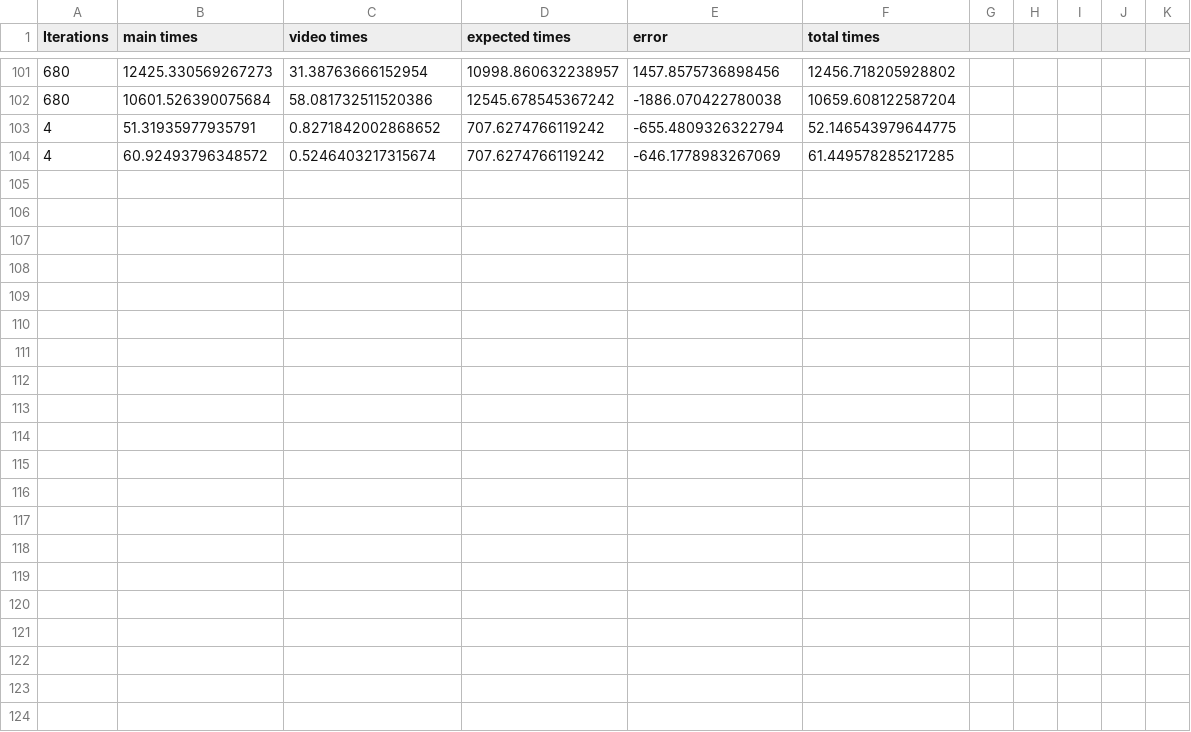
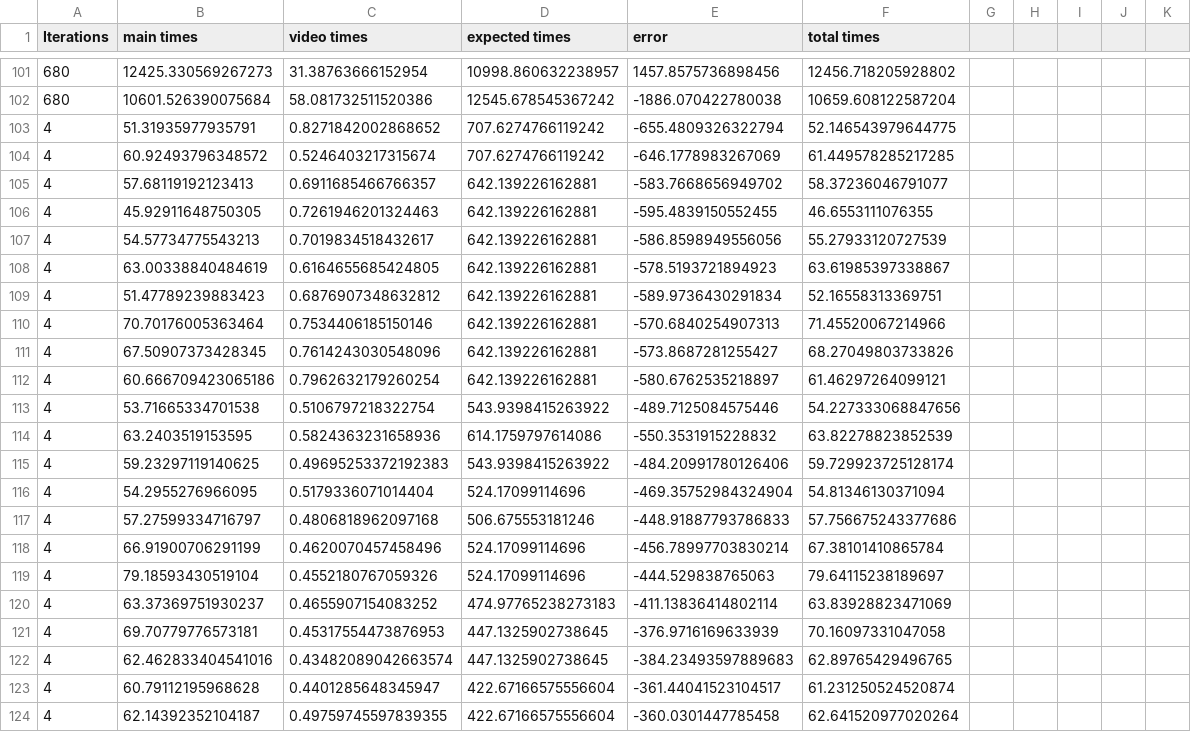
Before and after one commit to ErikRospo/wombotPython, a CSV file: using_mod/videoMaker/Second Way/benchmarks.csv, drawn as a sheet; only a part is shown, gaps mark what is left out; the diff names each change by its address in the sheet, - before the commit and + after, or states it on an @@ line.

```diff
--- a/using_mod/videoMaker/Second Way/benchmarks.csv
+++ b/using_mod/videoMaker/Second Way/benchmarks.csv
+row 105: 4 | 57.68119192123413 | 0.6911685466766357 | 642.139226162881 | -583.7668656949702 | 58.37236046791077
+row 106: 4 | 45.92911648750305 | 0.7261946201324463 | 642.139226162881 | -595.4839150552455 | 46.6553111076355
+row 107: 4 | 54.57734775543213 | 0.7019834518432617 | 642.139226162881 | -586.8598949556056 | 55.27933120727539
+row 108: 4 | 63.00338840484619 | 0.6164655685424805 | 642.139226162881 | -578.5193721894923 | 63.61985397338867
+row 109: 4 | 51.47789239883423 | 0.6876907348632812 | 642.139226162881 | -589.9736430291834 | 52.16558313369751
+row 110: 4 | 70.70176005363464 | 0.7534406185150146 | 642.139226162881 | -570.6840254907313 | 71.45520067214966
+row 111: 4 | 67.50907373428345 | 0.7614243030548096 | 642.139226162881 | -573.8687281255427 | 68.27049803733826
+row 112: 4 | 60.666709423065186 | 0.7962632179260254 | 642.139226162881 | -580.6762535218897 | 61.46297264099121
+row 113: 4 | 53.71665334701538 | 0.5106797218322754 | 543.9398415263922 | -489.7125084575446 | 54.227333068847656
+row 114: 4 | 63.2403519153595 | 0.5824363231658936 | 614.1759797614086 | -550.3531915228832 | 63.82278823852539
+row 115: 4 | 59.23297119140625 | 0.49695253372192383 | 543.9398415263922 | -484.20991780126406 | 59.729923725128174
+row 116: 4 | 54.2955276966095 | 0.5179336071014404 | 524.17099114696 | -469.35752984324904 | 54.81346130371094
+row 117: 4 | 57.27599334716797 | 0.4806818962097168 | 506.675553181246 | -448.91887793786833 | 57.756675243377686
+row 118: 4 | 66.91900706291199 | 0.4620070457458496 | 524.17099114696 | -456.78997703830214 | 67.38101410865784
+row 119: 4 | 79.18593430519104 | 0.4552180767059326 | 524.17099114696 | -444.529838765063 | 79.64115238189697
+row 120: 4 | 63.37369751930237 | 0.4655907154083252 | 474.97765238273183 | -411.13836414802114 | 63.83928823471069
+row 121: 4 | 69.70779776573181 | 0.45317554473876953 | 447.1325902738645 | -376.9716169633939 | 70.16097331047058
+row 122: 4 | 62.462833404541016 | 0.43482089042663574 | 447.1325902738645 | -384.23493597889683 | 62.89765429496765
+row 123: 4 | 60.79112195968628 | 0.4401285648345947 | 422.67166575556604 | -361.44041523104517 | 61.231250524520874
+row 124: 4 | 62.14392352104187 | 0.49759745597839355 | 422.67166575556604 | -360.0301447785458 | 62.641520977020264
```
Also changed, not shown: 1 other file.
